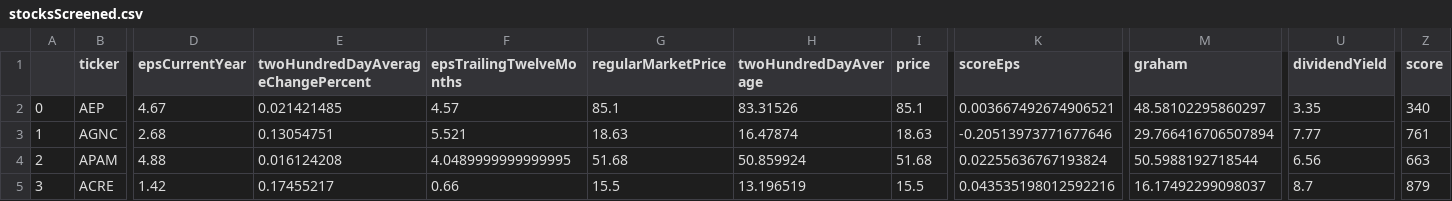
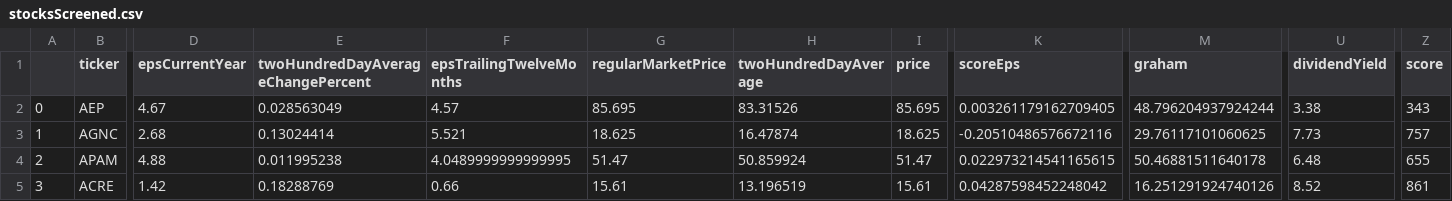
Before and after one commit to HiltonWS/StockScreenerData, a CSV file: stocksScreened.csv, drawn as a sheet; only a part is shown, gaps mark what is left out; the diff covers the shown part only; the diff names each change by its address in the sheet, - before the commit and + after, or states it on an @@ line.

Commit message:
Generated by StockScreener on 2021-06-02 16:35:40.020535

```diff
--- a/stocksScreened.csv
+++ b/stocksScreened.csv
-E2: 0.021421485
+E2: 0.028563049
-G2 (regularMarketPrice): 85.1
+G2 (regularMarketPrice): 85.695
-I2 (price): 85.1
+I2 (price): 85.695
-K2 (scoreEps): 0.003667492674906521
+K2 (scoreEps): 0.003261179162709405
-M2 (graham): 48.58102295860297
+M2 (graham): 48.796204937924244
-U2 (dividendYield): 3.35
+U2 (dividendYield): 3.38
-Z2 (score): 340
+Z2 (score): 343
-E3: 0.13054751
+E3: 0.13024414
-G3 (regularMarketPrice): 18.63
+G3 (regularMarketPrice): 18.625
-I3 (price): 18.63
+I3 (price): 18.625
-K3 (scoreEps): -0.20513973771677646
+K3 (scoreEps): -0.20510486576672116
-M3 (graham): 29.766416706507894
+M3 (graham): 29.76117101060625
-U3 (dividendYield): 7.77
+U3 (dividendYield): 7.73
-Z3 (score): 761
+Z3 (score): 757
-E4: 0.016124208
+E4: 0.011995238
-G4 (regularMarketPrice): 51.68
+G4 (regularMarketPrice): 51.47
-I4 (price): 51.68
+I4 (price): 51.47
-K4 (scoreEps): 0.02255636767193824
+K4 (scoreEps): 0.022973214541165615
-M4 (graham): 50.5988192718544
+M4 (graham): 50.46881511640178
-U4 (dividendYield): 6.56
+U4 (dividendYield): 6.48
-Z4 (score): 663
+Z4 (score): 655
-E5: 0.17455217
+E5: 0.18288769
-G5 (regularMarketPrice): 15.5
+G5 (regularMarketPrice): 15.61
-I5 (price): 15.5
+I5 (price): 15.61
-K5 (scoreEps): 0.043535198012592216
+K5 (scoreEps): 0.04287598452248042
-M5 (graham): 16.17492299098037
+M5 (graham): 16.251291924740126
-U5 (dividendYield): 8.7
+U5 (dividendYield): 8.52
-Z5 (score): 879
+Z5 (score): 861
```
Also changed, not shown: 1 removed row, 63 edited cells and row numbers in column A elsewhere in this file.
